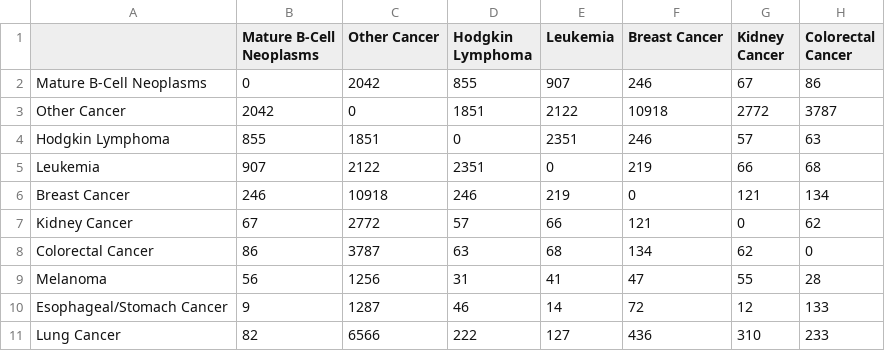
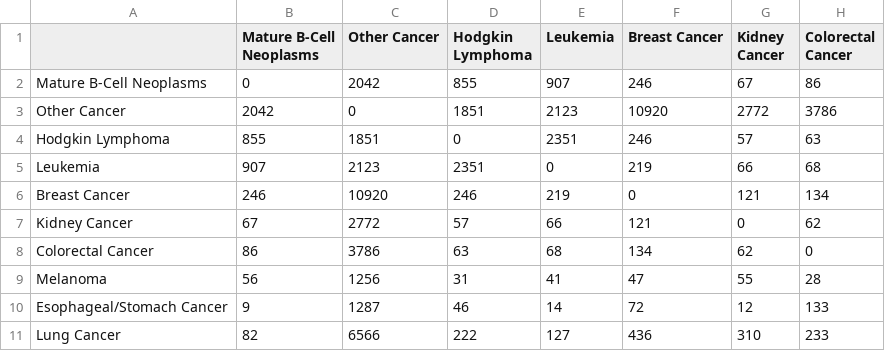
Before and after one commit to dstone42/CancerAE, a CSV file: data/processed/statistics/cancer_type_freq_table.csv, drawn as a sheet; only a part is shown; the diff names each change by its address in the sheet, - before the commit and + after, or states it on an @@ line.

```diff
--- a/data/processed/statistics/cancer_type_freq_table.csv
+++ b/data/processed/statistics/cancer_type_freq_table.csv
-E3 (Leukemia): 2122
+E3 (Leukemia): 2123
-F3 (Breast Cancer): 10918
+F3 (Breast Cancer): 10920
-H3 (Colorectal Cancer): 3787
+H3 (Colorectal Cancer): 3786
-C5 (Other Cancer): 2122
+C5 (Other Cancer): 2123
-C6 (Other Cancer): 10918
+C6 (Other Cancer): 10920
-C8 (Other Cancer): 3787
+C8 (Other Cancer): 3786
```
Also changed, not shown: data/processed/statistics/AE_Category_Expanded_freq_table.csv, data/processed/statistics/drug_category_stats.csv, 12 other files.
